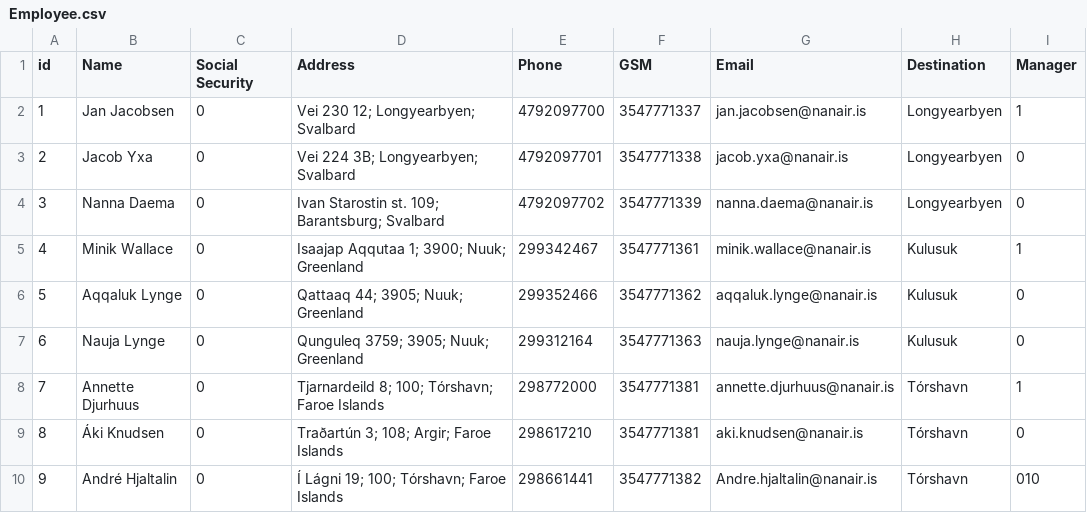
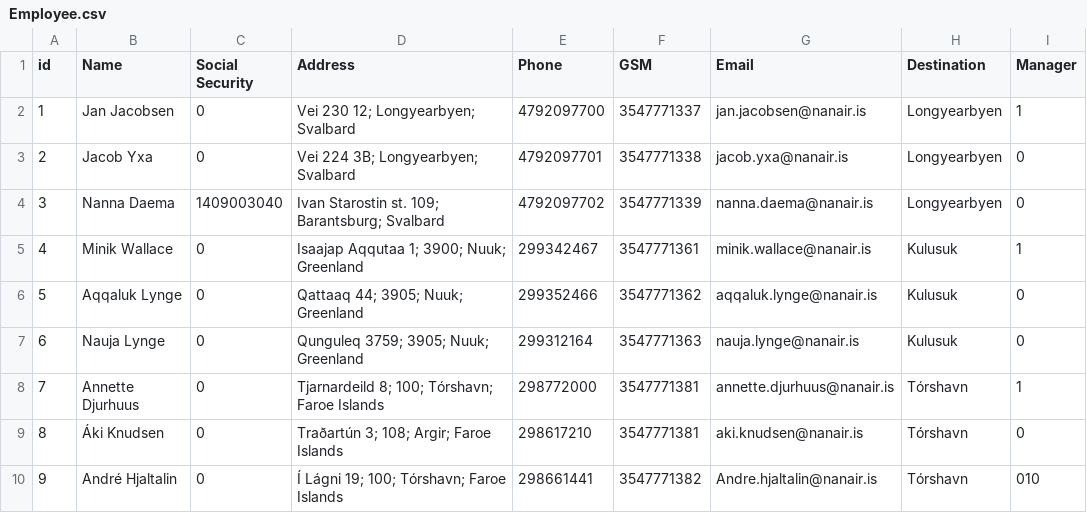
Before and after one commit to lsig/NaNairverkefni, a CSV file: NaN_Program/CSV_Files/Employee.csv, drawn as a sheet.

Commit message:
ble

```diff
--- a/NaN_Program/CSV_Files/Employee.csv
+++ b/NaN_Program/CSV_Files/Employee.csv
@@ -3,3 +3,3 @@ id,Name,Social Security,Address,Phone,GSM,Email,Destination,Manager
 2,Jacob Yxa,0,Vei 224 3B; Longyearbyen; Svalbard,4792097701,3547771338,jacob.yxa@nanair.is,Longyearbyen,0
-3,Nanna Daema,0,Ivan Starostin st. 109; Barantsburg; Svalbard,4792097702,3547771339,nanna.daema@nanair.is,Longyearbyen,0
+3,Nanna Daema,1409003040,Ivan Starostin st. 109; Barantsburg; Svalbard,4792097702,3547771339,nanna.daema@nanair.is,Longyearbyen,0
 4,Minik Wallace,0,Isaajap Aqqutaa 1; 3900; Nuuk; Greenland,299342467,3547771361,minik.wallace@nanair.is,Kulusuk,1
```
